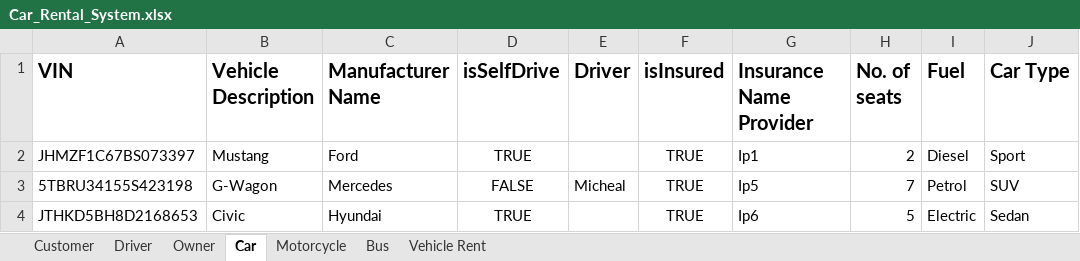
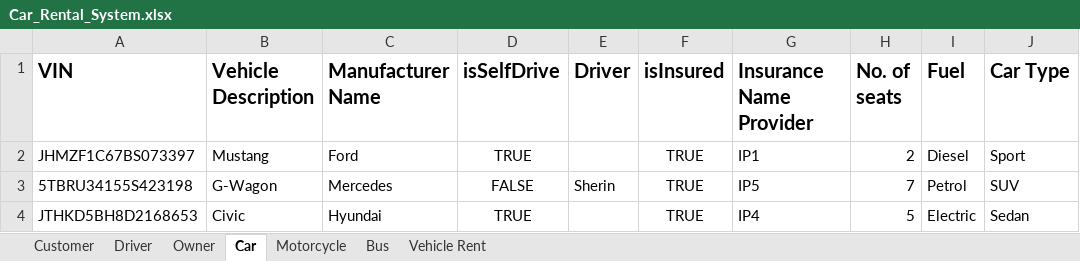
Before and after one commit to amnnkaur/Group4_FinalProject, an Excel workbook: Car_Rental_System.xlsx, sheet Car, drawn as a sheet; only a part is shown; values as stored, in another font and other column widths than the file's, no borders; the diff names each change by its address in the sheet, - before the commit and + after, or states it on an @@ line.

```diff
--- a/Car_Rental_System.xlsx (sheet Car)
+++ b/Car_Rental_System.xlsx (sheet Car)
-G2 (Insurance Name Provider): Ip1
+G2 (Insurance Name Provider): IP1
-E3 (Driver): Micheal
+E3 (Driver): Sherin
-G3 (Insurance Name Provider): Ip5
+G3 (Insurance Name Provider): IP5
-G4 (Insurance Name Provider): Ip6
+G4 (Insurance Name Provider): IP4
```
Also changed, not shown: sheet Vehicle Rent, sheet Owner, sheet Customer, sheet Driver, sheet Bus, sheet Motorcycle, 5 other files.
